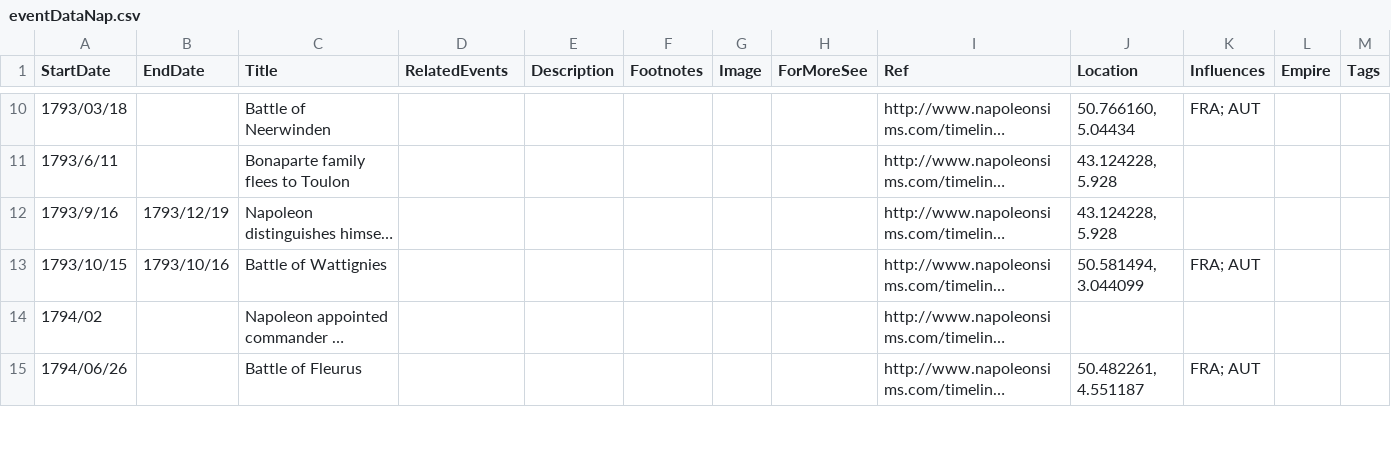
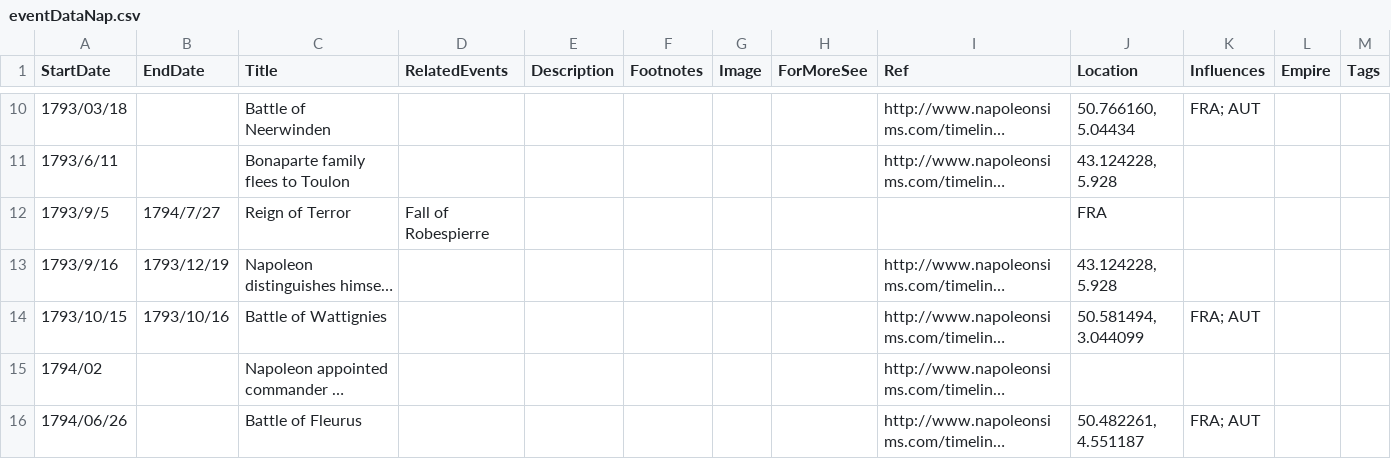
Before and after one commit to Ariadne-S/Historical-Map, a CSV file: eventDataNap.csv, drawn as a sheet; only a part is shown, gaps mark what is left out; long unchanged cells end in …; the diff covers the shown part only; the diff names each change by its address in the sheet, - before the commit and + after, or states it on an @@ line.

```diff
--- a/eventDataNap.csv
+++ b/eventDataNap.csv
+row 12: 1793/9/5 | 1794/7/27 | Reign of Terror | Fall of Robespierre |  |  |  |  |  | FRA
```
Also changed, not shown: 1 added row and 3 edited cells elsewhere in this file, eventData.csv, 3 other files.
